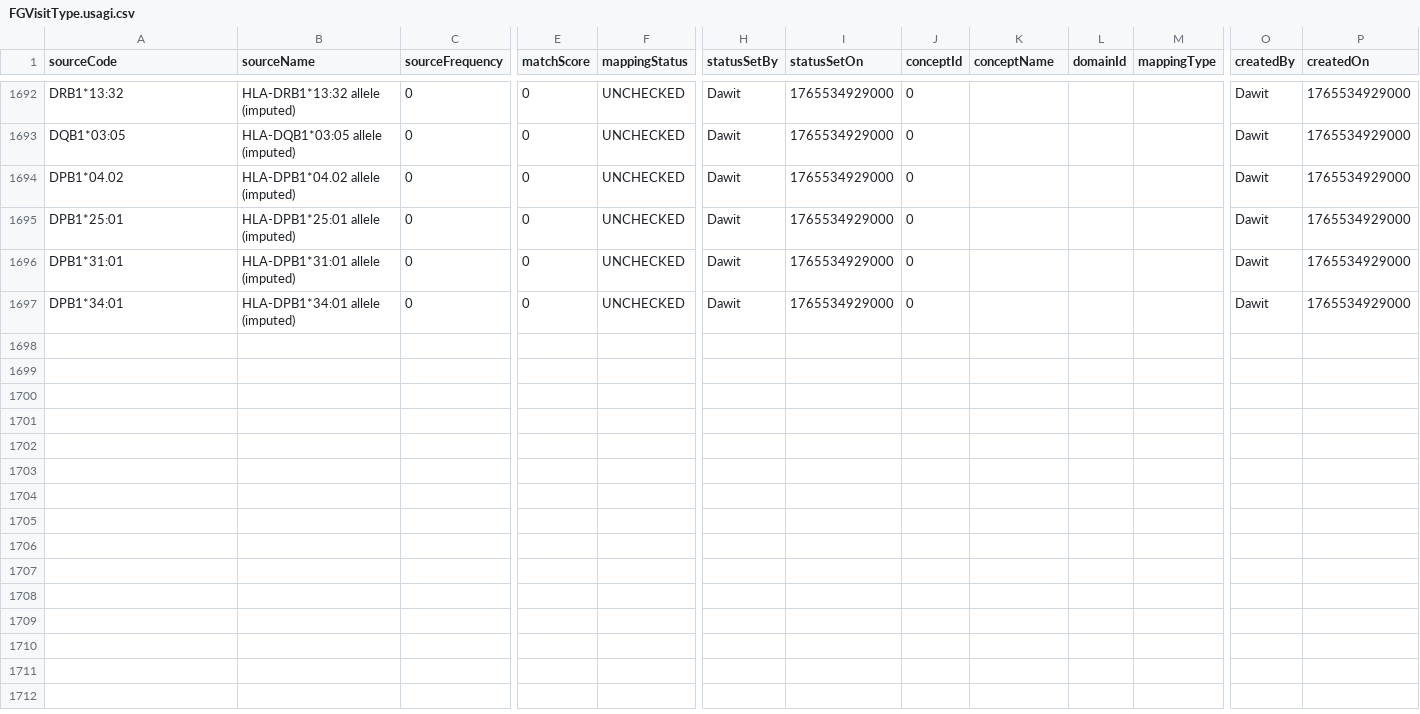
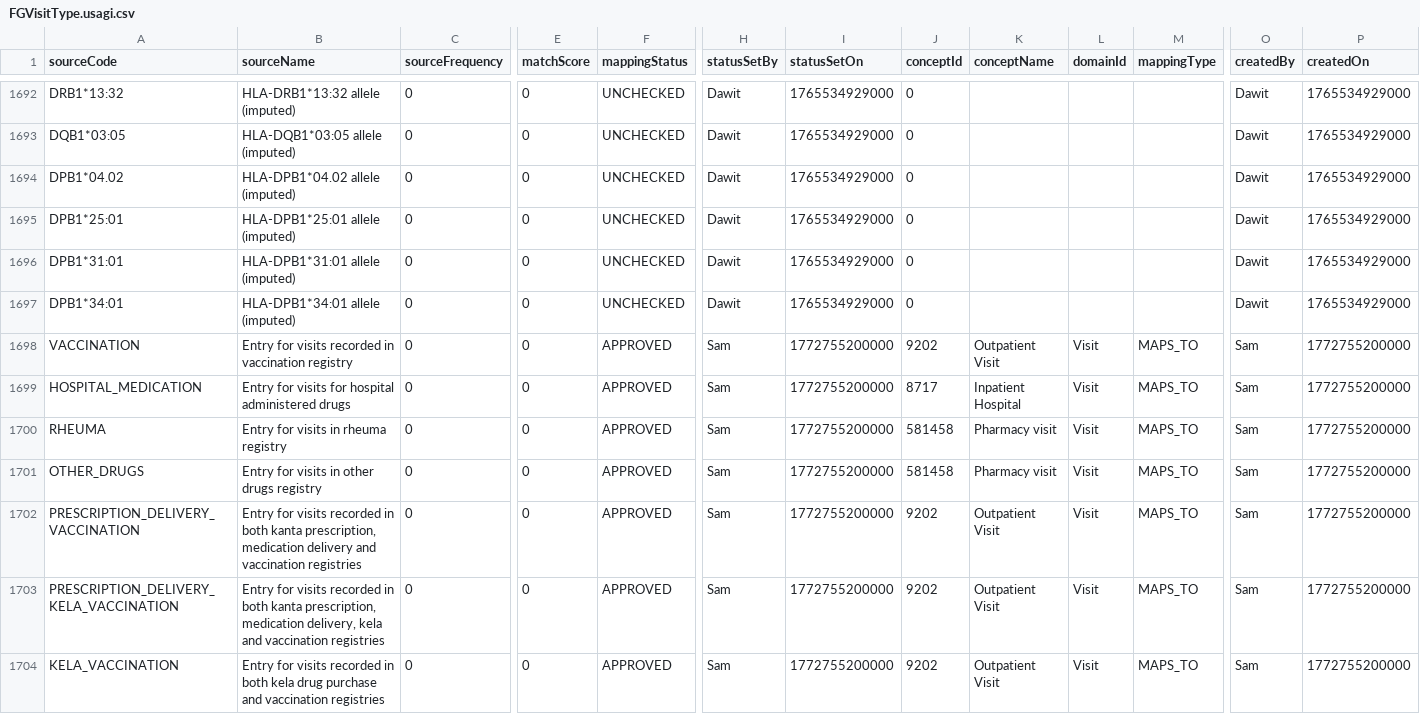
Before and after one commit to FinOMOP/FinOMOP_mappings, a CSV file: VOCABULARIES/FGVisitType/FGVisitType.usagi.csv, drawn as a sheet; only a part is shown, gaps mark what is left out; rows hold the shown columns only; the diff names each change by its address in the sheet, - before the commit and + after, or states it on an @@ line.

Commit message:
Added Drug source visits

```diff
--- a/VOCABULARIES/FGVisitType/FGVisitType.usagi.csv
+++ b/VOCABULARIES/FGVisitType/FGVisitType.usagi.csv
+row 1698: VACCINATION | Entry for visits recorded in vaccination registry | 0 | 0 | APPROVED | Sam | 1772755200000 | 9202 | Outpatient Visit | Visit | MAPS_TO | Sam | 1772755200000
+row 1699: HOSPITAL_MEDICATION | Entry for visits for hospital administered drugs | 0 | 0 | APPROVED | Sam | 1772755200000 | 8717 | Inpatient Hospital | Visit | MAPS_TO | Sam | 1772755200000
+row 1700: RHEUMA | Entry for visits in rheuma registry | 0 | 0 | APPROVED | Sam | 1772755200000 | 581458 | Pharmacy visit | Visit | MAPS_TO | Sam | 1772755200000
+row 1701: OTHER_DRUGS | Entry for visits in other drugs registry | 0 | 0 | APPROVED | Sam | 1772755200000 | 581458 | Pharmacy visit | Visit | MAPS_TO | Sam | 1772755200000
+row 1702: PRESCRIPTION_DELIVERY_VACCINATION | Entry for visits recorded in both kanta prescription, medication delivery and vaccination registries | 0 | 0 | APPROVED | Sam | 1772755200000 | 9202 | Outpatient Visit | Visit | MAPS_TO | Sam | 1772755200000
+row 1703: PRESCRIPTION_DELIVERY_KELA_VACCINATION | Entry for visits recorded in both kanta prescription, medication delivery, kela and vaccination registries | 0 | 0 | APPROVED | Sam | 1772755200000 | 9202 | Outpatient Visit | Visit | MAPS_TO | Sam | 1772755200000
+row 1704: KELA_VACCINATION | Entry for visits recorded in both kela drug purchase and vaccination registries | 0 | 0 | APPROVED | Sam | 1772755200000 | 9202 | Outpatient Visit | Visit | MAPS_TO | Sam | 1772755200000
```
Also changed, not shown: 1 other file.
